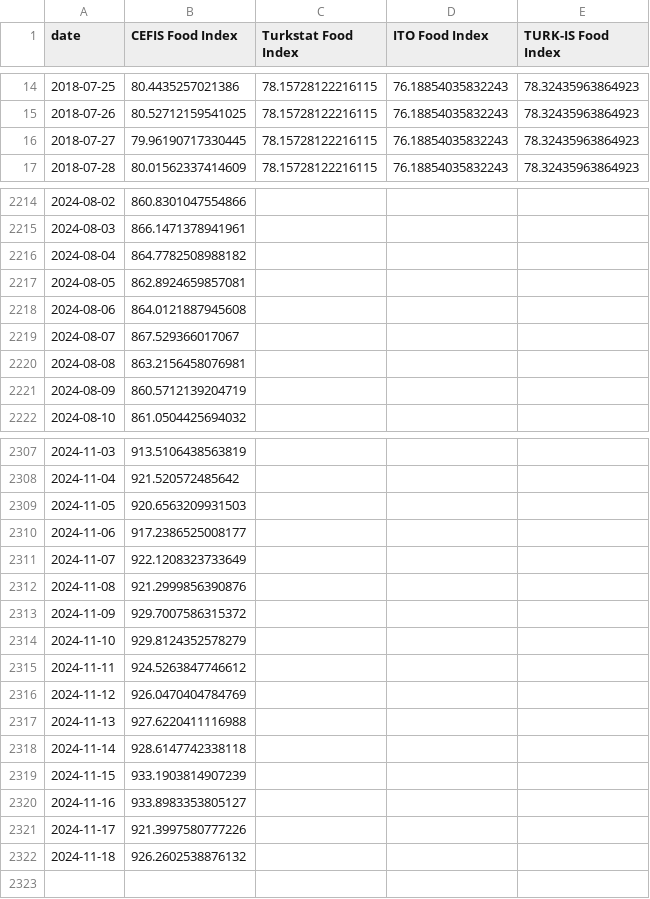
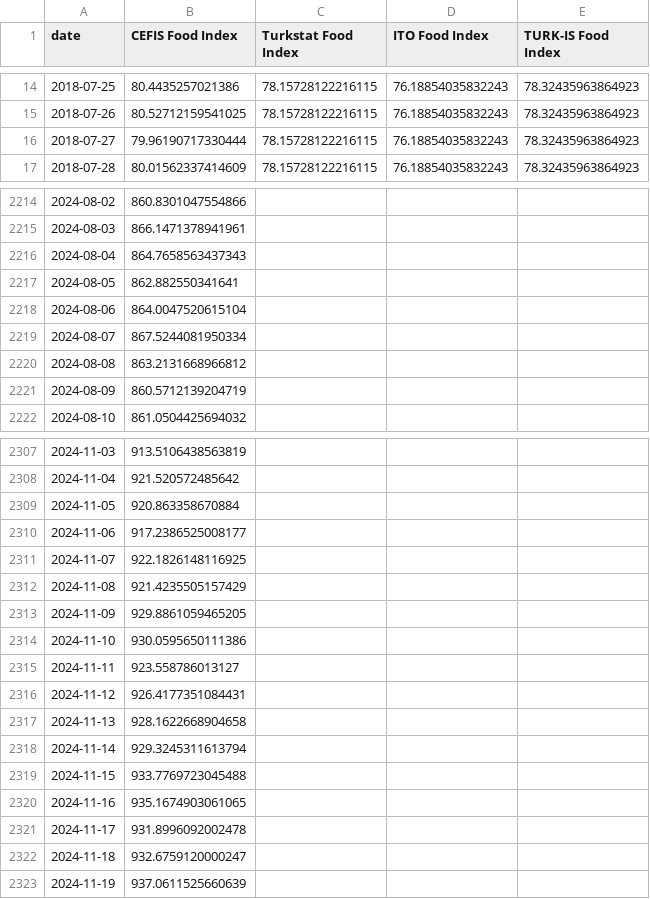
Before and after one commit to umtt31/CEFIS-Food-Indices, a CSV file: daily_mainindices.csv, drawn as a sheet; only a part is shown, gaps mark what is left out; the diff covers the shown part only.

```diff
--- a/daily_mainindices.csv
+++ b/daily_mainindices.csv
@@ -15,3 +15,3 @@ date,CEFIS Food Index,Turkstat Food Index,ITO Food Index,TURK-IS Food Index
 2018-07-26,80.52712159541025,78.15728122216115,76.18854035832243,78.32435963864923
-2018-07-27,79.96190717330445,78.15728122216115,76.18854035832243,78.32435963864923
+2018-07-27,79.96190717330444,78.15728122216115,76.18854035832243,78.32435963864923
 2018-07-28,80.01562337414609,78.15728122216115,76.18854035832243,78.32435963864923
@@ -2215,7 +2215,7 @@ date,CEFIS Food Index,Turkstat Food Index,ITO Food Index,TURK-IS Food Index
 2024-08-03,866.1471378941961,,,
-2024-08-04,864.7782508988182,,,
-2024-08-05,862.8924659857081,,,
-2024-08-06,864.0121887945608,,,
-2024-08-07,867.529366017067,,,
-2024-08-08,863.2156458076981,,,
+2024-08-04,864.7658563437343,,,
+2024-08-05,862.882550341641,,,
+2024-08-06,864.0047520615104,,,
+2024-08-07,867.5244081950334,,,
+2024-08-08,863.2131668966812,,,
 2024-08-09,860.5712139204719,,,
@@ -2308,15 +2308,16 @@ date,CEFIS Food Index,Turkstat Food Index,ITO Food Index,TURK-IS Food Index
 2024-11-04,921.520572485642,,,
-2024-11-05,920.6563209931503,,,
+2024-11-05,920.863358670884,,,
 2024-11-06,917.2386525008177,,,
-2024-11-07,922.1208323733649,,,
-2024-11-08,921.2999856390876,,,
-2024-11-09,929.7007586315372,,,
-2024-11-10,929.8124352578279,,,
-2024-11-11,924.5263847746612,,,
-2024-11-12,926.0470404784769,,,
-2024-11-13,927.6220411116988,,,
-2024-11-14,928.6147742338118,,,
-2024-11-15,933.1903814907239,,,
-2024-11-16,933.8983353805127,,,
-2024-11-17,921.3997580777226,,,
-2024-11-18,926.2602538876132,,,
+2024-11-07,922.1826148116925,,,
+2024-11-08,921.4235505157429,,,
+2024-11-09,929.8861059465205,,,
+2024-11-10,930.0595650111386,,,
+2024-11-11,923.558786013127,,,
+2024-11-12,926.4177351084431,,,
+2024-11-13,928.1622668904658,,,
+2024-11-14,929.3245311613794,,,
+2024-11-15,933.7769723045488,,,
+2024-11-16,935.1674903061065,,,
+2024-11-17,931.8996092002478,,,
+2024-11-18,932.6759120000247,,,
+2024-11-19,937.0611525660639,,,
```
Also changed, not shown: 137 edited cells elsewhere in this file, 1 other file.
